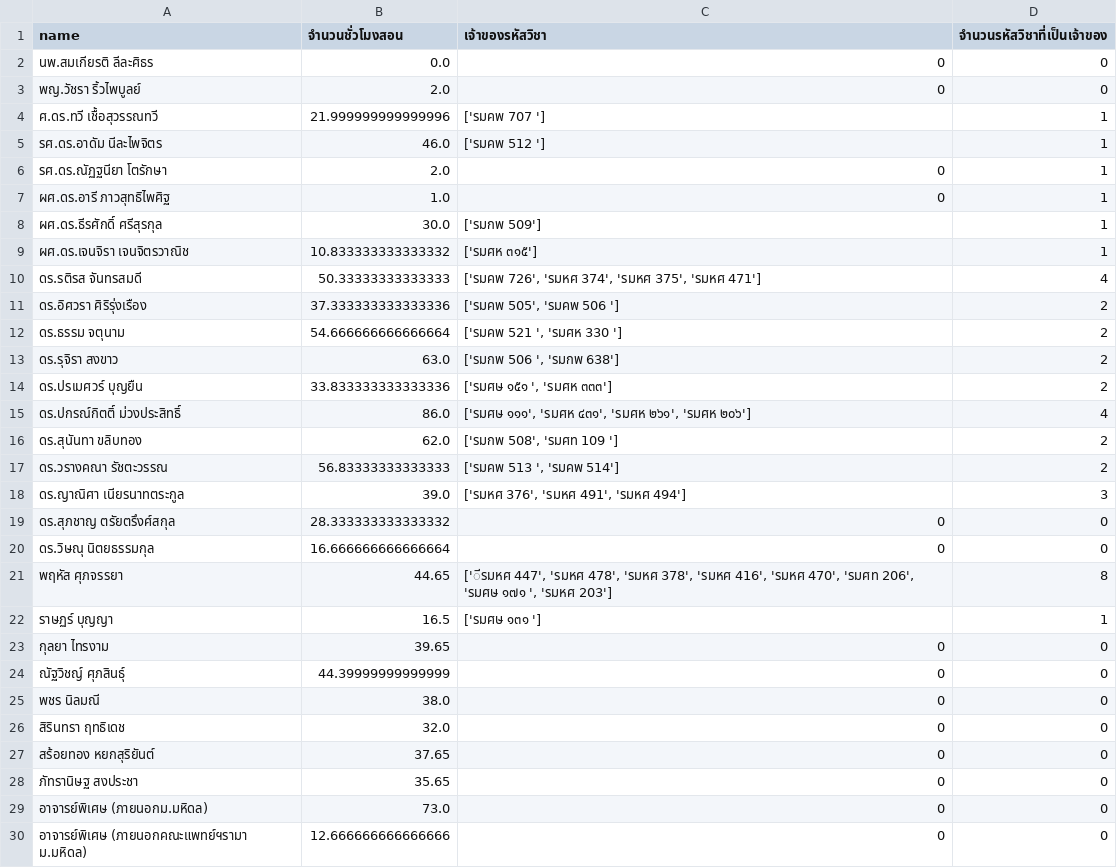
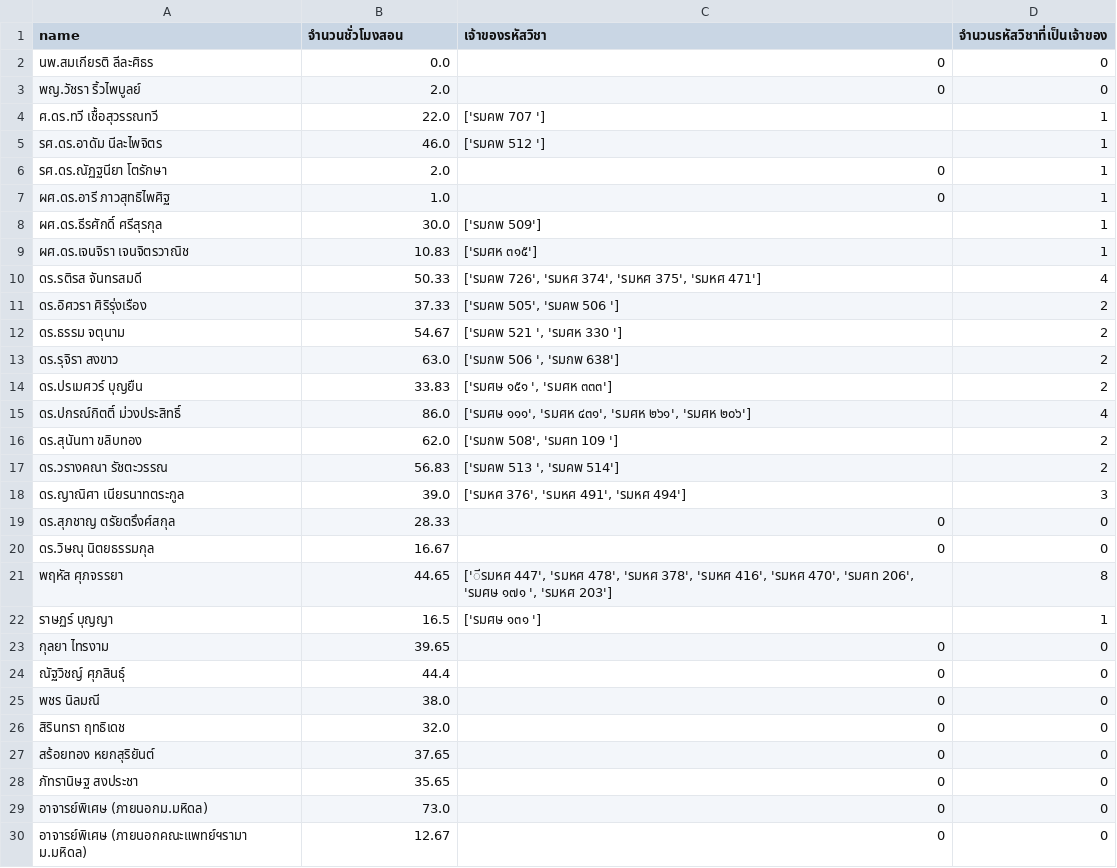
Before and after one commit to Supachan/academic-staff-workload, a CSV file: teaching/teaching_[2568]-เทอม 2.csv, drawn as a sheet.

```diff
--- a/teaching/teaching_[2568]-เทอม 2.csv
+++ b/teaching/teaching_[2568]-เทอม 2.csv
@@ -3,3 +3,3 @@ name,จำนวนชั่วโมงสอน,เจ้าของรห
 พญ.วัชรา ริ้วไพบูลย์,2.0,0,0
-ศ.ดร.ทวี  เชื้อสุวรรณทวี,21.999999999999996,['รมคพ 707 '],1
+ศ.ดร.ทวี  เชื้อสุวรรณทวี,22.0,['รมคพ 707 '],1
 รศ.ดร.อาดัม นีละไพจิตร,46.0,['รมคพ 512 '],1
@@ -8,14 +8,14 @@ name,จำนวนชั่วโมงสอน,เจ้าของรห
 ผศ.ดร.ธีรศักดิ์ ศรีสุรกุล,30.0,['รมกพ 509'],1
-ผศ.ดร.เจนจิรา เจนจิตรวาณิช,10.833333333333332,['รมศห ๓๑๕'],1
-ดร.รติรส จันทรสมดี,50.33333333333333,"['รมคพ 726', 'รมหศ 374', 'รมหศ 375', 'รมหศ 471']",4
-ดร.อิศวรา ศิริรุ่งเรือง,37.333333333333336,"['รมคพ 505', 'รมคพ 506 ']",2
-ดร.ธรรม จตุนาม,54.666666666666664,"['รมคพ 521 ', 'รมศห 330 ']",2
+ผศ.ดร.เจนจิรา เจนจิตรวาณิช,10.83,['รมศห ๓๑๕'],1
+ดร.รติรส จันทรสมดี,50.33,"['รมคพ 726', 'รมหศ 374', 'รมหศ 375', 'รมหศ 471']",4
+ดร.อิศวรา ศิริรุ่งเรือง,37.33,"['รมคพ 505', 'รมคพ 506 ']",2
+ดร.ธรรม จตุนาม,54.67,"['รมคพ 521 ', 'รมศห 330 ']",2
 ดร.รุจิรา สงขาว,63.0,"['รมกพ 506 ', 'รมกพ 638']",2
-ดร.ปรเมศวร์ บุญยืน,33.833333333333336,"['รมศษ ๑๕๑ ', 'รมศห ๓๓๓']",2
+ดร.ปรเมศวร์ บุญยืน,33.83,"['รมศษ ๑๕๑ ', 'รมศห ๓๓๓']",2
 ดร.ปกรณ์กิตติ์ ม่วงประสิทธิ์,86.0,"['รมศษ ๑๑๑', 'รมศห ๔๓๑', 'รมศห ๒๖๑', 'รมศห ๒๐๖']",4
 ดร.สุนันทา ขลิบทอง,62.0,"['รมกพ 508', 'รมศท 109 ']",2
-ดร.วรางคณา รัชตะวรรณ,56.83333333333333,"['รมคพ 513 ', 'รมคพ 514']",2
+ดร.วรางคณา รัชตะวรรณ,56.83,"['รมคพ 513 ', 'รมคพ 514']",2
 ดร.ญาณิศา เนียรนาทตระกูล,39.0,"['รมหศ 376', 'รมหศ 491', 'รมหศ 494']",3
-ดร.สุภชาญ ตรัยตรึงศ์สกุล,28.333333333333332,0,0
-ดร.วิษณุ นิตยธรรมกุล,16.666666666666664,0,0
+ดร.สุภชาญ ตรัยตรึงศ์สกุล,28.33,0,0
+ดร.วิษณุ นิตยธรรมกุล,16.67,0,0
 พฤหัส ศุภจรรยา,44.65,"['ีรมหศ 447', 'รมหศ 478', 'รมหศ 378', 'รมหศ 416', 'รมหศ 470', 'รมศท 206', 'รมศษ ๑๗๑  ', 'รมหศ 203']",8
@@ -23,3 +23,3 @@ name,จำนวนชั่วโมงสอน,เจ้าของรห
 กุลยา ไทรงาม,39.65,0,0
-ณัฐวิชญ์ ศุภสินธุ์,44.39999999999999,0,0
+ณัฐวิชญ์ ศุภสินธุ์,44.4,0,0
 พชร นิลมณี,38.0,0,0
@@ -29,2 +29,2 @@ name,จำนวนชั่วโมงสอน,เจ้าของรห
 อาจารย์พิเศษ (ภายนอกม.มหิดล),73.0,0,0
-อาจารย์พิเศษ (ภายนอกคณะแพทย์ฯรามา ม.มหิดล),12.666666666666666,0,0
+อาจารย์พิเศษ (ภายนอกคณะแพทย์ฯรามา ม.มหิดล),12.67,0,0
```
Also changed, not shown: 2 other files.
